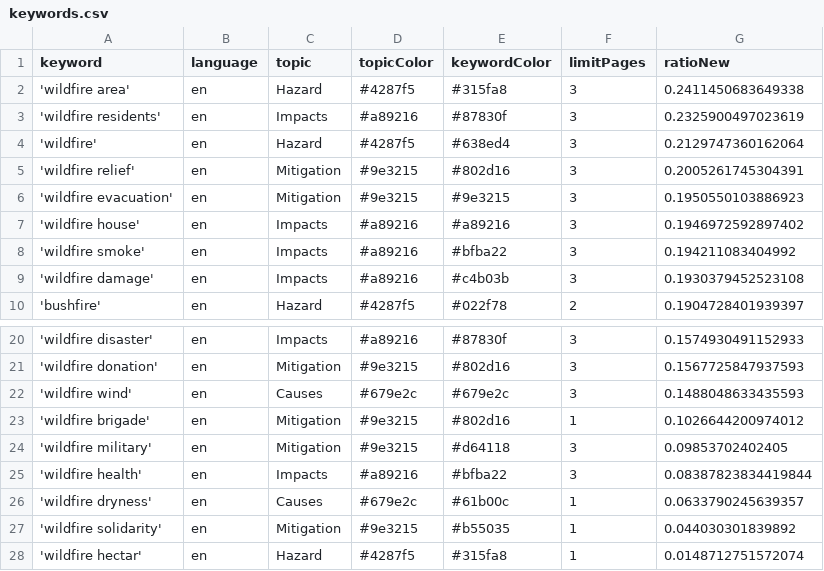
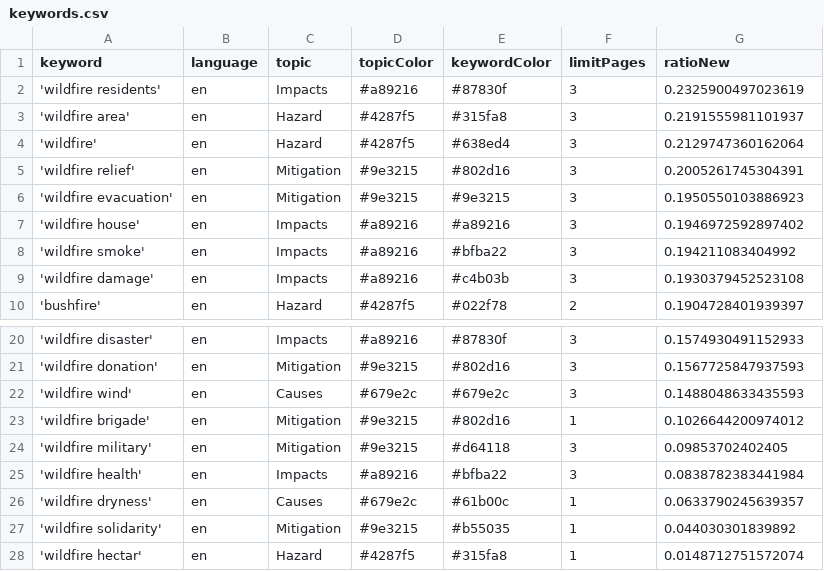
Before and after one commit to magaliekathrin-news/wildFire, a CSV file: keywords.csv, drawn as a sheet; only a part is shown, gaps mark what is left out.

```diff
--- a/keywords.csv
+++ b/keywords.csv
@@ -1,4 +1,4 @@
 keyword,language,topic,topicColor,keywordColor,limitPages,ratioNew
-'wildfire area',en,Hazard,#4287f5,#315fa8,3,0.2411450683649338
 'wildfire residents',en,Impacts,#a89216,#87830f,3,0.2325900497023619
+'wildfire area',en,Hazard,#4287f5,#315fa8,3,0.2191555981101937
 'wildfire',en,Hazard,#4287f5,#638ed4,3,0.2129747360162064
@@ -24,3 +24,3 @@ keyword,language,topic,topicColor,keywordColor,limitPages,ratioNew
 'wildfire military',en,Mitigation,#9e3215,#d64118,3,0.09853702402405
-'wildfire health',en,Impacts,#a89216,#bfba22,3,0.08387823834419844
+'wildfire health',en,Impacts,#a89216,#bfba22,3,0.0838782383441984
 'wildfire dryness',en,Causes,#679e2c,#61b00c,1,0.0633790245639357
```
Also changed, not shown: csv/news_2025_04.csv.
